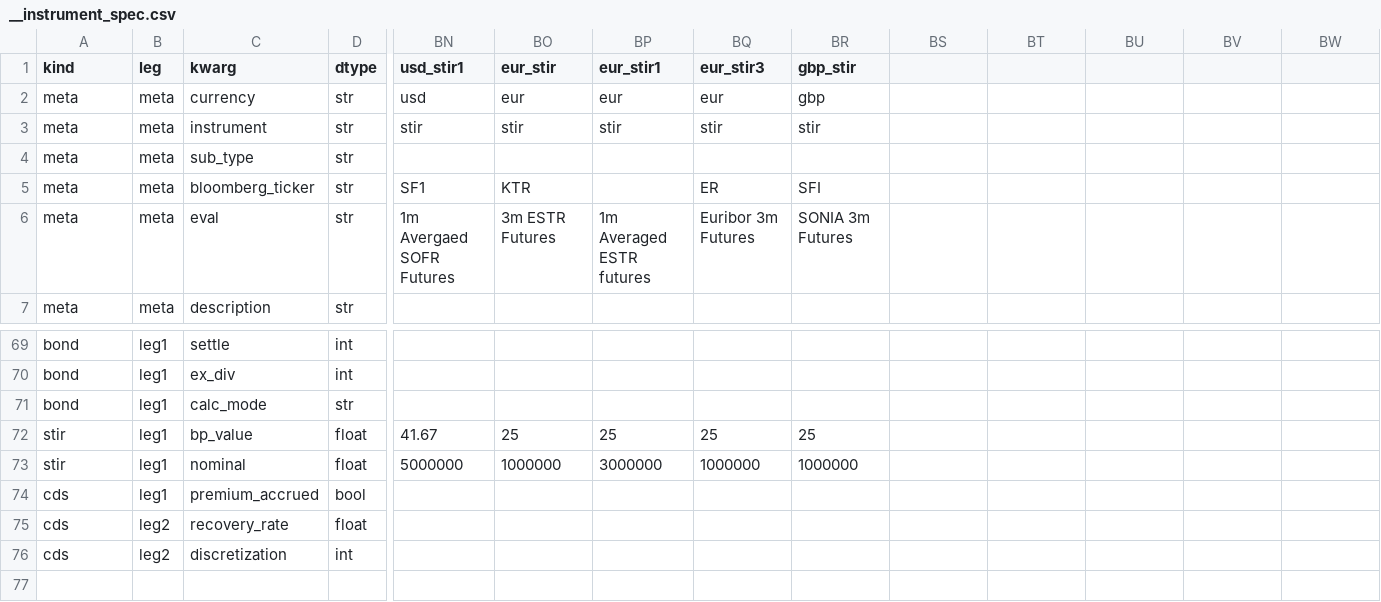
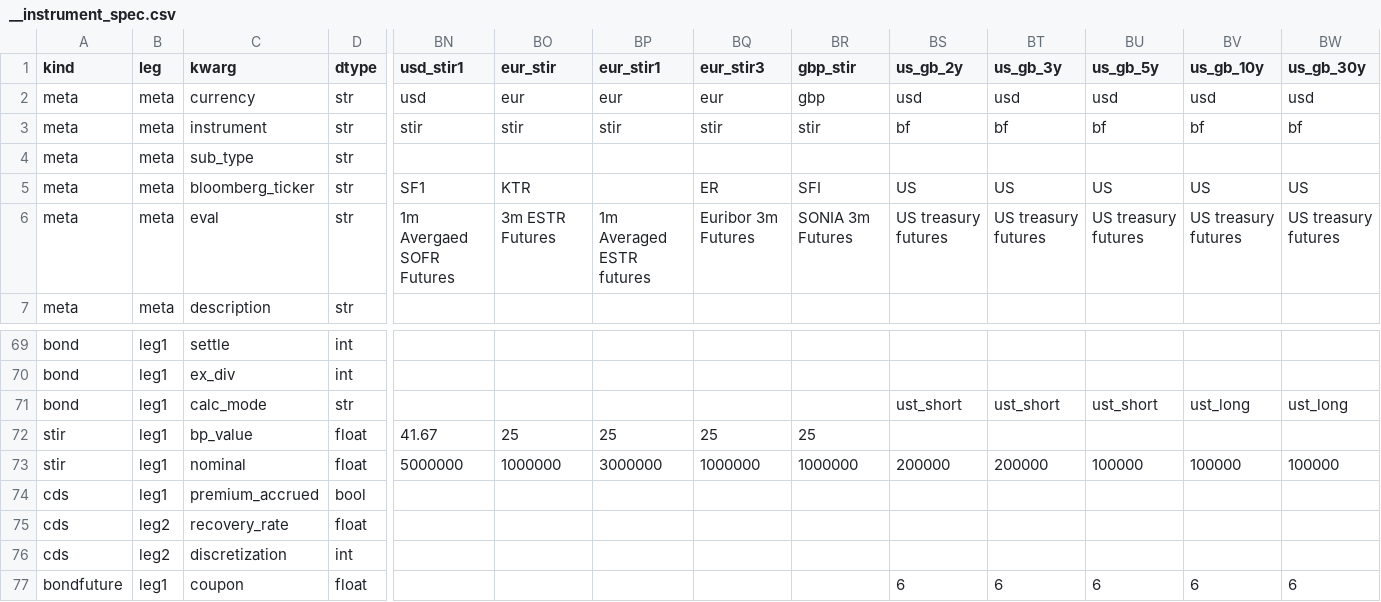
Before and after one commit to attack68/rateslib, a CSV file: python/rateslib/data/__instrument_spec.csv, drawn as a sheet; only a part is shown, gaps mark what is left out; rows hold the shown columns only; the diff covers the shown part only; the diff names each change by its address in the sheet, - before the commit and + after, or states it on an @@ line.

Commit message:
ENH: add BondFuture spec examples

```diff
--- a/python/rateslib/data/__instrument_spec.csv
+++ b/python/rateslib/data/__instrument_spec.csv
-BS1: (empty)
+BS1: us_gb_2y
-BT1: (empty)
+BT1: us_gb_3y
-BU1: (empty)
+BU1: us_gb_5y
-BV1: (empty)
+BV1: us_gb_10y
-BW1: (empty)
+BW1: us_gb_30y
-BS2 (us_gb_2y): (empty)
+BS2 (us_gb_2y): usd
-BT2 (us_gb_3y): (empty)
+BT2 (us_gb_3y): usd
-BU2 (us_gb_5y): (empty)
+BU2 (us_gb_5y): usd
-BV2 (us_gb_10y): (empty)
+BV2 (us_gb_10y): usd
-BW2 (us_gb_30y): (empty)
+BW2 (us_gb_30y): usd
-BS3 (us_gb_2y): (empty)
+BS3 (us_gb_2y): bf
-BT3 (us_gb_3y): (empty)
+BT3 (us_gb_3y): bf
-BU3 (us_gb_5y): (empty)
+BU3 (us_gb_5y): bf
-BV3 (us_gb_10y): (empty)
+BV3 (us_gb_10y): bf
-BW3 (us_gb_30y): (empty)
+BW3 (us_gb_30y): bf
-BS5 (us_gb_2y): (empty)
+BS5 (us_gb_2y): US
-BT5 (us_gb_3y): (empty)
+BT5 (us_gb_3y): US
-BU5 (us_gb_5y): (empty)
+BU5 (us_gb_5y): US
-BV5 (us_gb_10y): (empty)
+BV5 (us_gb_10y): US
-BW5 (us_gb_30y): (empty)
+BW5 (us_gb_30y): US
-BS6 (us_gb_2y): (empty)
+BS6 (us_gb_2y): US treasury futures
-BT6 (us_gb_3y): (empty)
+BT6 (us_gb_3y): US treasury futures
-BU6 (us_gb_5y): (empty)
+BU6 (us_gb_5y): US treasury futures
-BV6 (us_gb_10y): (empty)
+BV6 (us_gb_10y): US treasury futures
-BW6 (us_gb_30y): (empty)
+BW6 (us_gb_30y): US treasury futures
-BS71 (us_gb_2y): (empty)
+BS71 (us_gb_2y): ust_short
-BT71 (us_gb_3y): (empty)
+BT71 (us_gb_3y): ust_short
-BU71 (us_gb_5y): (empty)
+BU71 (us_gb_5y): ust_short
-BV71 (us_gb_10y): (empty)
+BV71 (us_gb_10y): ust_long
-BW71 (us_gb_30y): (empty)
+BW71 (us_gb_30y): ust_long
-BS73 (us_gb_2y): (empty)
+BS73 (us_gb_2y): 200000
-BT73 (us_gb_3y): (empty)
+BT73 (us_gb_3y): 200000
-BU73 (us_gb_5y): (empty)
+BU73 (us_gb_5y): 100000
-BV73 (us_gb_10y): (empty)
+BV73 (us_gb_10y): 100000
-BW73 (us_gb_30y): (empty)
+BW73 (us_gb_30y): 100000
+row 77: bondfuture | leg1 | coupon | float |  |  |  |  |  | 6 | 6 | 6 | 6 | 6
```
Also changed, not shown: 10 edited cells elsewhere in this file, 2 other files.
